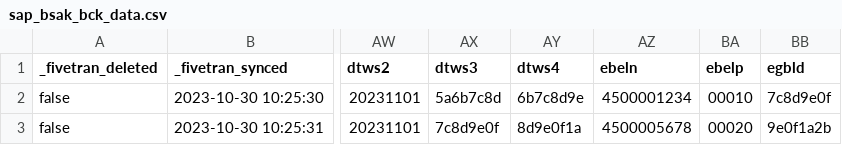
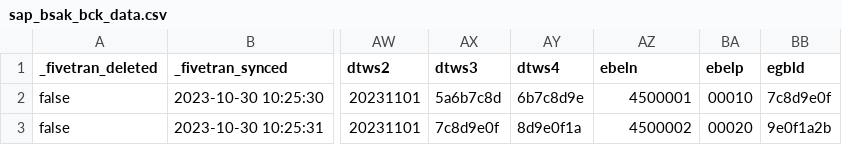
Before and after one commit to fivetran/dbt_sap, a CSV file: integration_tests/seeds/sap_bsak_bck_data.csv, drawn as a sheet; only a part is shown, gaps mark what is left out; the diff names each change by its address in the sheet, - before the commit and + after, or states it on an @@ line.

Commit message:
reducing integear values for redshift

```diff
--- a/integration_tests/seeds/sap_bsak_bck_data.csv
+++ b/integration_tests/seeds/sap_bsak_bck_data.csv
-AZ2 (ebeln): 4500001234
+AZ2 (ebeln): 4500001
-AZ3 (ebeln): 4500005678
+AZ3 (ebeln): 4500002
```
